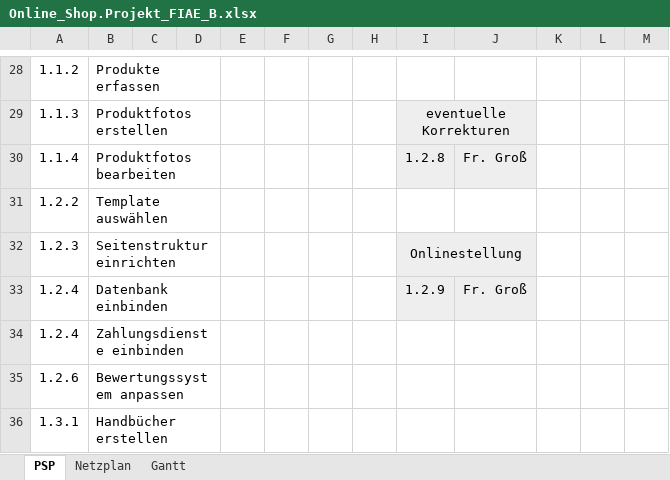
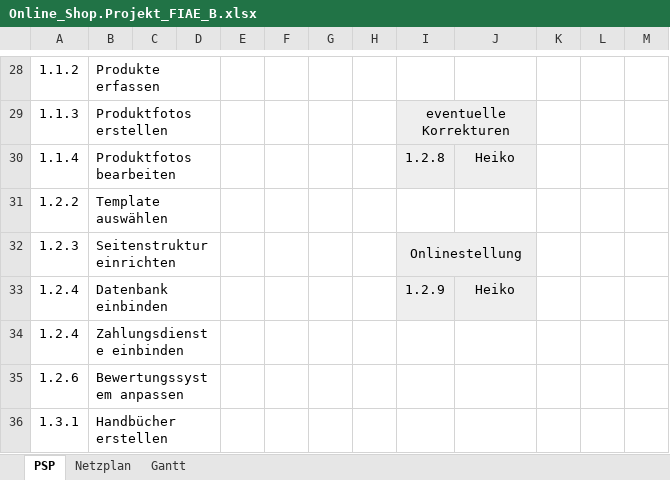
Before and after one commit to fiaeb23/Meisel, an Excel workbook: FIAEB Übungen/Online_Shop.Projekt_FIAE_B.xlsx, sheet PSP, drawn as a sheet; only a part is shown, gaps mark what is left out; values as stored, in another font and other column widths than the file's, no borders; charts and pictures not drawn; the diff covers the shown part only; the diff names each change by its address in the sheet, - before the commit and + after, or states it on an @@ line.

```diff
--- a/FIAEB Übungen/Online_Shop.Projekt_FIAE_B.xlsx (sheet PSP)
+++ b/FIAEB Übungen/Online_Shop.Projekt_FIAE_B.xlsx (sheet PSP)
-J30: Fr. Groß
+J30: Heiko
-J33: Fr. Groß
+J33: Heiko
```
Also changed, not shown: 18 edited cells elsewhere in this sheet, sheet Gantt, charts or pictures, 1 other file.
